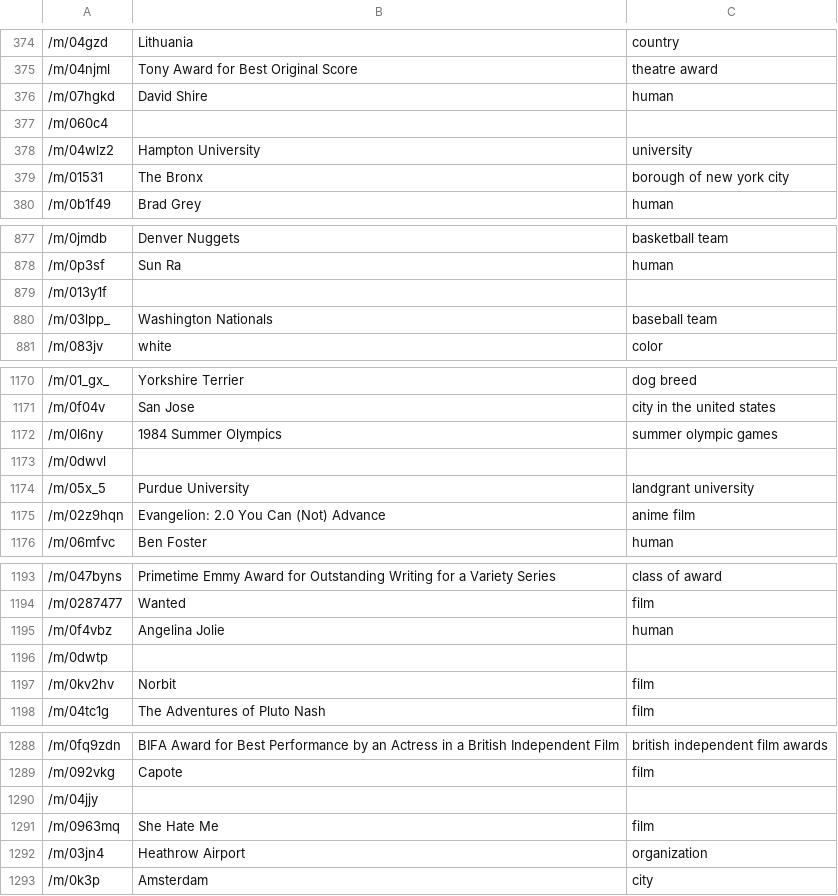
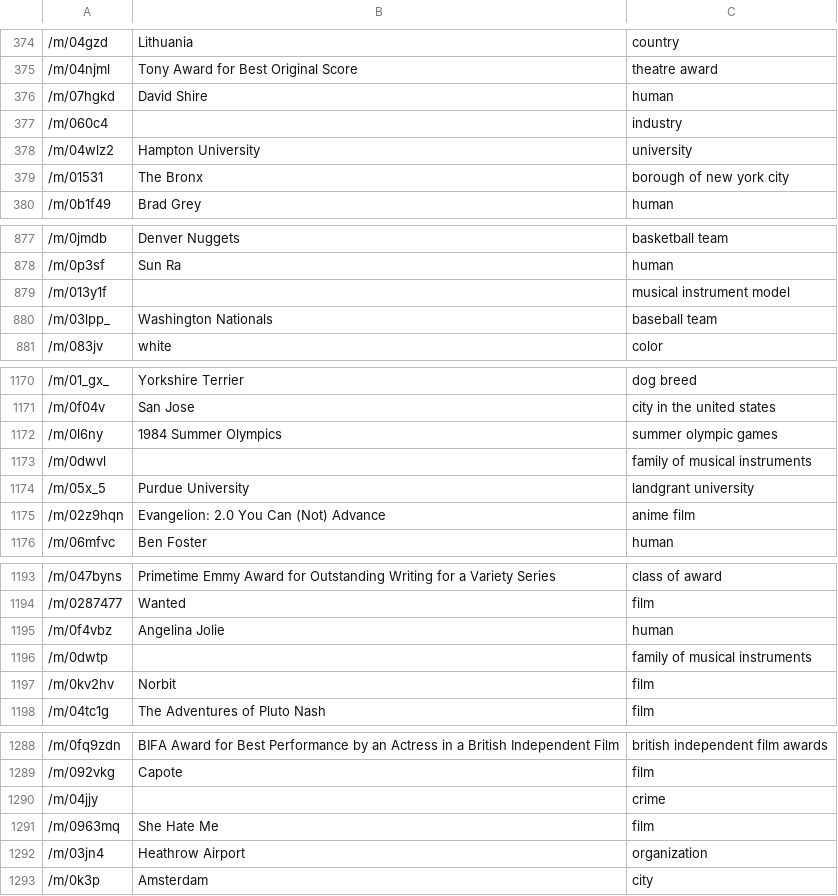
Before and after one commit to paichichi/learning-pytorch, a CSV file: ill_ent_type.csv, drawn as a sheet; only a part is shown, gaps mark what is left out; the diff covers the shown part only.

```diff
--- a/ill_ent_type.csv
+++ b/ill_ent_type.csv
@@ -376,3 +376,3 @@
 /m/07hgkd,David Shire,human
-/m/060c4,,
+/m/060c4,,industry
 /m/04wlz2,Hampton University,university
@@ -878,3 +878,3 @@
 /m/0p3sf,Sun Ra,human
-/m/013y1f,,
+/m/013y1f,,musical instrument model
 /m/03lpp_,Washington Nationals,baseball team
@@ -1172,3 +1172,3 @@
 /m/0l6ny,1984 Summer Olympics,summer olympic games
-/m/0dwvl,,
+/m/0dwvl,,family of musical instruments
 /m/05x_5,Purdue University,landgrant university
@@ -1195,3 +1195,3 @@
 /m/0f4vbz,Angelina Jolie,human
-/m/0dwtp,,
+/m/0dwtp,,family of musical instruments
 /m/0kv2hv,Norbit,film
@@ -1289,3 +1289,3 @@
 /m/092vkg,Capote,film
-/m/04jjy,,
+/m/04jjy,,crime
 /m/0963mq,She Hate Me,film
```
Also changed, not shown: 42 edited cells elsewhere in this file, 3 other files.
